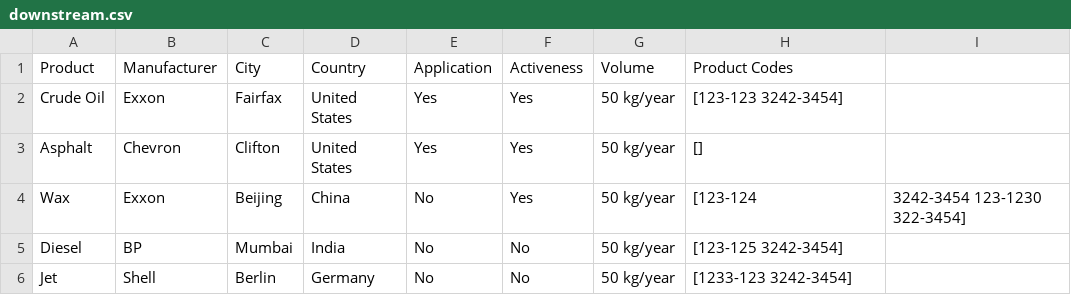
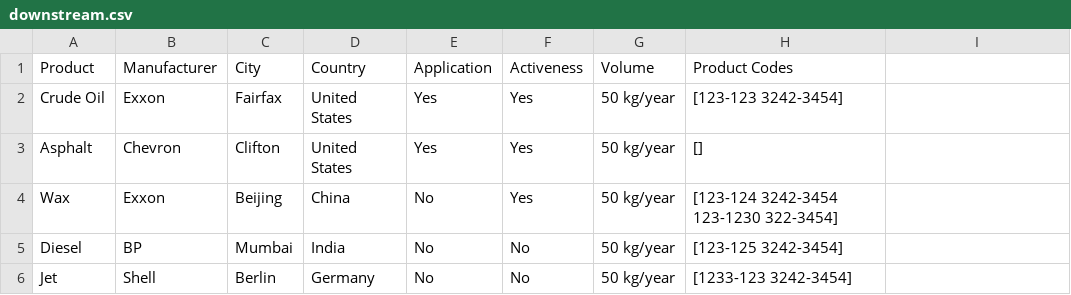
Before and after one commit to analyticalmeanderings/analyticalmeanderings.github.io, a CSV file: downstream.csv, drawn as a sheet.

Commit message:
adding to csv files

```diff
--- a/downstream.csv
+++ b/downstream.csv
@@ -3,3 +3,3 @@ Crude Oil,Exxon,Fairfax,United States,Yes,Yes,50 kg/year,[123-123 3242-3454]
 Asphalt,Chevron,Clifton,United States,Yes,Yes,50 kg/year,[]
-Wax,Exxon,Beijing,China,No,Yes,50 kg/year,[123-124, 3242-3454 123-1230 322-3454]
+Wax,Exxon,Beijing,China,No,Yes,50 kg/year,[123-124 3242-3454 123-1230 322-3454]
 Diesel,BP,Mumbai,India,No,No,50 kg/year,[123-125 3242-3454]
```
